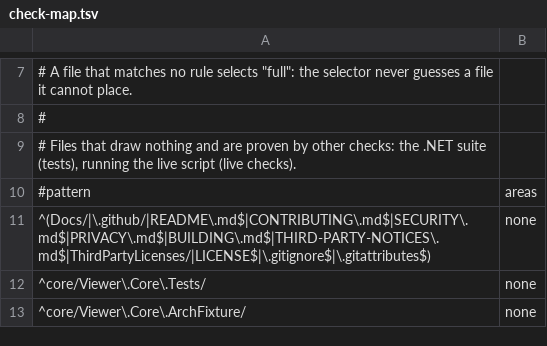
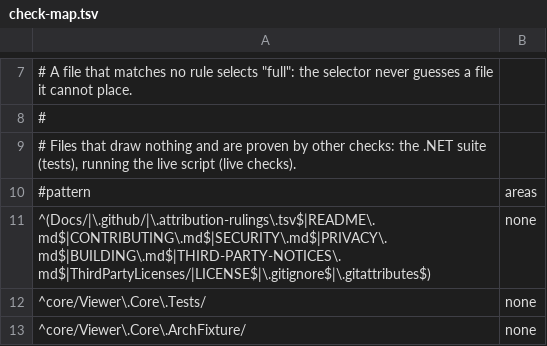
Before and after one commit to JohnLegionH/reverie-viewer, a TSV file: tools/check-map.tsv, drawn as a sheet; only a part is shown, gaps mark what is left out.

Commit message:
The check selector places the attribution rulings file: it selects no render case and no smoke
The rulings file is read by the attribution check only, never by the build or the viewer, so it joins the other
repository documents that select nothing. Before, it was unplaced and selected the full render set.

```diff
--- a/tools/check-map.tsv
+++ b/tools/check-map.tsv
@@ -10,3 +10,3 @@
 #pattern	areas
-^(Docs/|\.github/|README\.md$|CONTRIBUTING\.md$|SECURITY\.md$|PRIVACY\.md$|BUILDING\.md$|THIRD-PARTY-NOTICES\.md$|ThirdPartyLicenses/|LICENSE$|\.gitignore$|\.gitattributes$)	none
+^(Docs/|\.github/|\.attribution-rulings\.tsv$|README\.md$|CONTRIBUTING\.md$|SECURITY\.md$|PRIVACY\.md$|BUILDING\.md$|THIRD-PARTY-NOTICES\.md$|ThirdPartyLicenses/|LICENSE$|\.gitignore$|\.gitattributes$)	none
 ^core/Viewer\.Core\.Tests/	none
```
Also changed, not shown: 1 other file.
